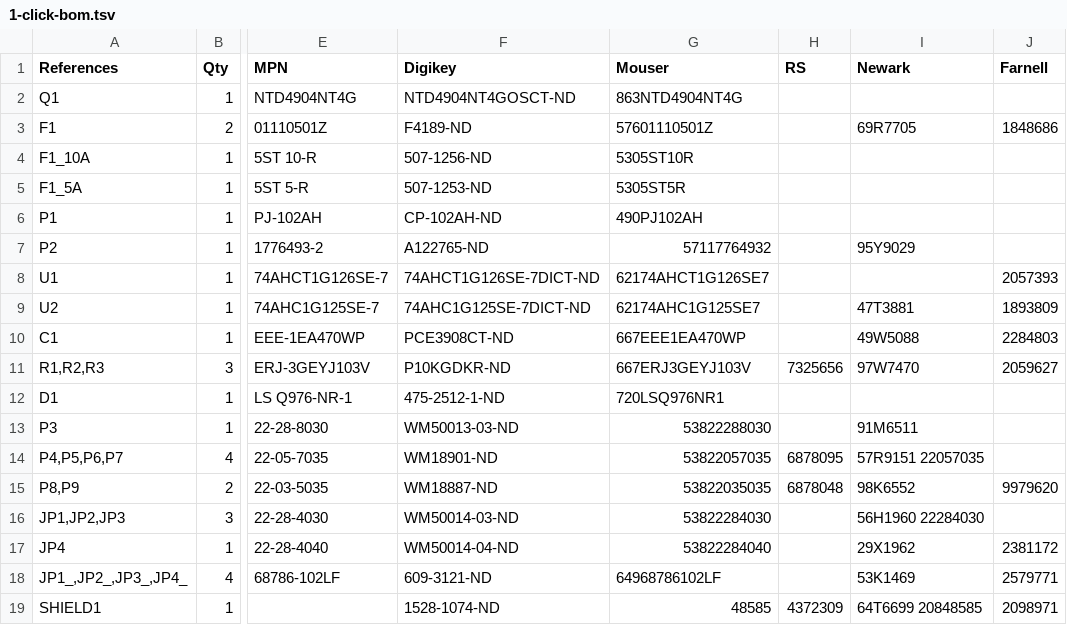
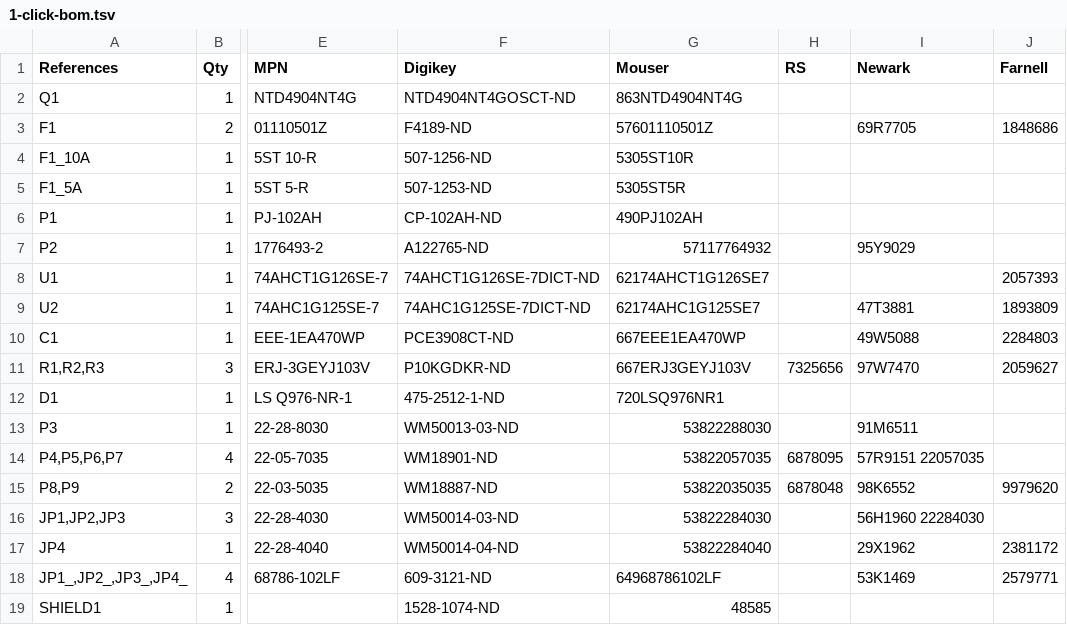
Before and after one commit to descampsa/DynamixelShield, a TSV file: 1-click-bom.tsv, drawn as a sheet; only a part is shown, gaps mark what is left out; the diff names each change by its address in the sheet, - before the commit and + after, or states it on an @@ line.

Commit message:
remove nonsensical parts from autocomplete

```diff
--- a/1-click-bom.tsv
+++ b/1-click-bom.tsv
-H19 (RS): 4372309
+H19 (RS): (empty)
-I19 (Newark): 64T6699 20848585
+I19 (Newark): (empty)
-J19 (Farnell): 2098971
+J19 (Farnell): (empty)
```
